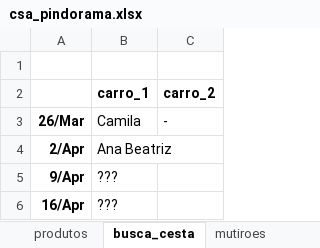
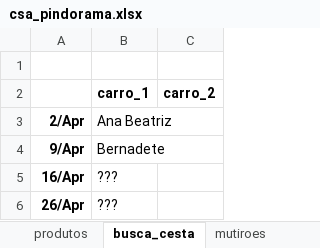
Before and after one commit to renato-favarin/web_app_CSA, an Excel workbook: data/csa_pindorama.xlsx, sheet busca_cesta, drawn as a sheet; values as stored, in another font and other column widths than the file's, no borders; removed rows and columns are numbered as before the commit, all else as after; the diff names each change by its address in the sheet, - before the commit and + after, or states it on an @@ line.

```diff
--- a/data/csa_pindorama.xlsx (sheet busca_cesta)
+++ b/data/csa_pindorama.xlsx (sheet busca_cesta)
-row 3: 26/Mar | Camila | -
-B4 (carro_1): ???
+B4 (carro_1): Bernadete
+row 6: 26/Apr | ???
```
Also changed, not shown: sheet hist_cestas, sheet produtos, sheet qtde_cestas.
